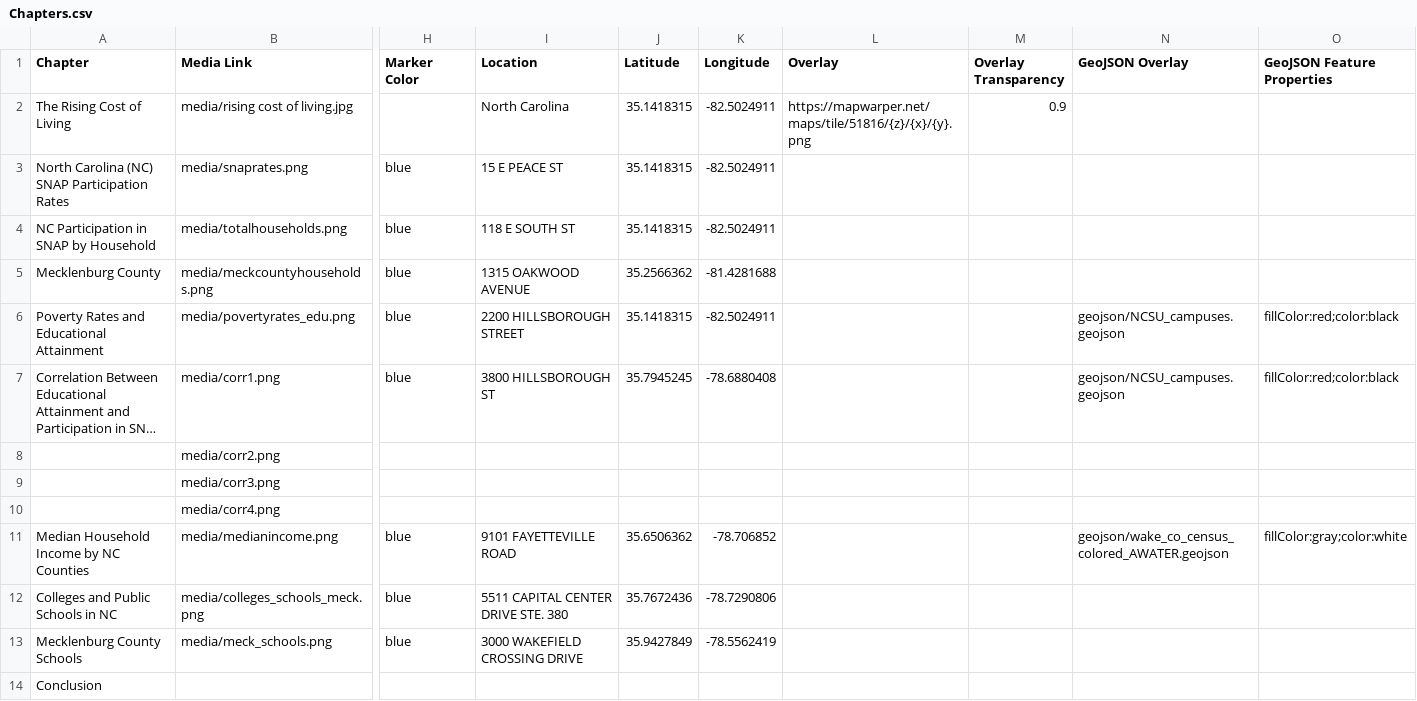
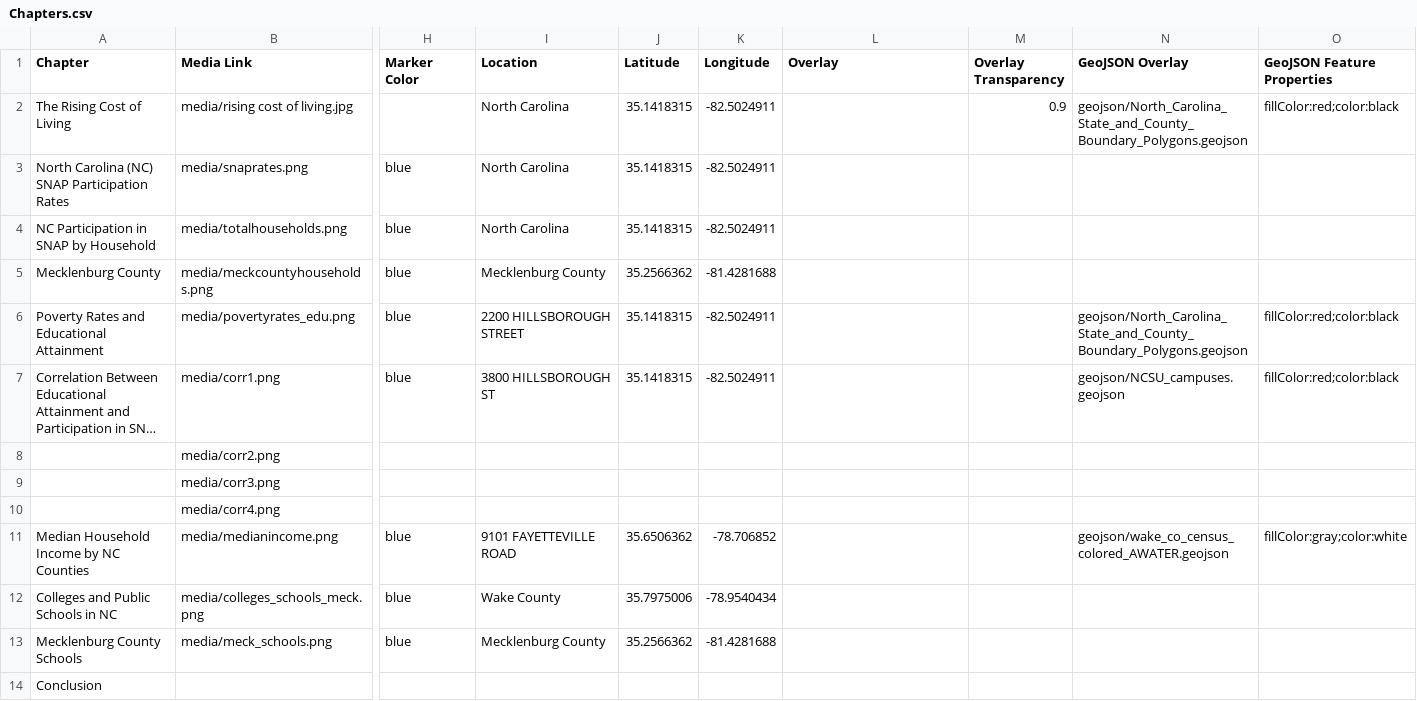
Before and after one commit to madisenwinters/week_12_storymap, a CSV file: csv/Chapters.csv, drawn as a sheet; only a part is shown, gaps mark what is left out; long unchanged cells end in …; the diff names each change by its address in the sheet, - before the commit and + after, or states it on an @@ line.

Commit message:
geojson

```diff
--- a/csv/Chapters.csv
+++ b/csv/Chapters.csv
-L2 (Overlay): https://mapwarper.net/maps/tile/51816/{z}/{x}/{y}.png
+L2 (Overlay): (empty)
-N2 (GeoJSON Overlay): (empty)
+N2 (GeoJSON Overlay): geojson/North_Carolina_State_and_County_Boundary_Polygons.geojson
-O2 (GeoJSON Feature Properties): (empty)
+O2 (GeoJSON Feature Properties): fillColor:red;color:black
-I3 (Location): 15 E PEACE ST
+I3 (Location): North Carolina
-I4 (Location): 118 E SOUTH ST
+I4 (Location): North Carolina
-I5 (Location): 1315 OAKWOOD AVENUE
+I5 (Location): Mecklenburg County
-N6 (GeoJSON Overlay): geojson/NCSU_campuses.geojson
+N6 (GeoJSON Overlay): geojson/North_Carolina_State_and_County_Boundary_Polygons.geojson
-J7 (Latitude): 35.7945245
+J7 (Latitude): 35.1418315
-K7 (Longitude): -78.6880408
+K7 (Longitude): -82.5024911
-I12 (Location): 5511 CAPITAL CENTER DRIVE STE. 380
+I12 (Location): Wake County
-J12 (Latitude): 35.7672436
+J12 (Latitude): 35.7975006
-K12 (Longitude): -78.7290806
+K12 (Longitude): -78.9540434
-I13 (Location): 3000 WAKEFIELD CROSSING DRIVE
+I13 (Location): Mecklenburg County
-J13 (Latitude): 35.9427849
+J13 (Latitude): 35.2566362
-K13 (Longitude): -78.5562419
+K13 (Longitude): -81.4281688
```
Also changed, not shown: 2 other files.
